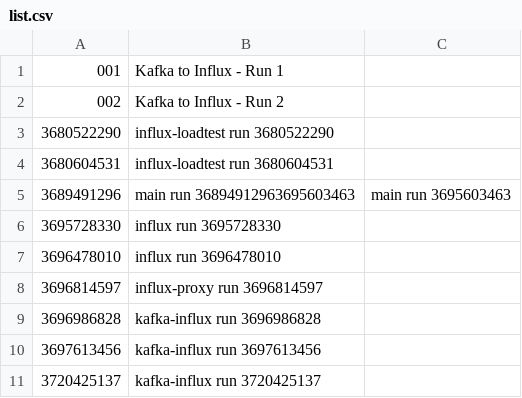
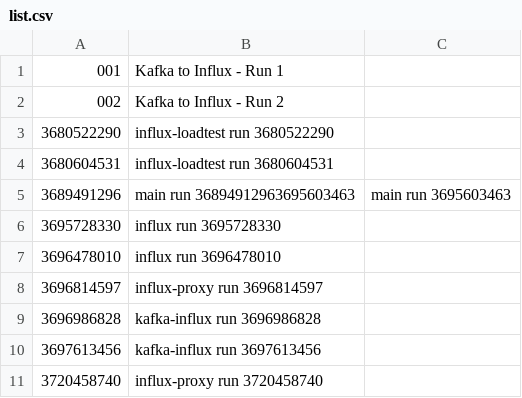
Before and after one commit to kevinaird/kevinaird.github.io, a CSV file: simple-stats/build/reports/list.csv, drawn as a sheet.

Commit message:
Pushing updated list.csv

```diff
--- a/simple-stats/build/reports/list.csv
+++ b/simple-stats/build/reports/list.csv
@@ -10,2 +10,2 @@
 3697613456,kafka-influx run 3697613456
-3720425137,kafka-influx run 3720425137
+3720458740,influx-proxy run 3720458740
```
